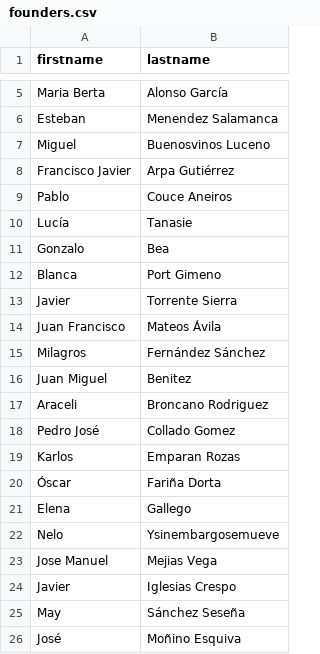
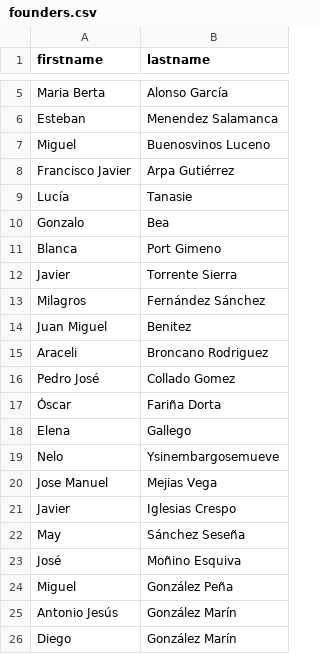
Before and after one commit to SumarIT/asamblea-founders, a CSV file: data/founders.csv, drawn as a sheet; only a part is shown, gaps mark what is left out; removed rows and columns are numbered as before the commit, all else as after; the diff names each change by its address in the sheet, - before the commit and + after, or states it on an @@ line.

Commit message:
Actualización automática

```diff
--- a/data/founders.csv
+++ b/data/founders.csv
-row 9: Pablo | Couce Aneiros
-row 14: Juan Francisco | Mateos Ávila
-row 19: Karlos | Emparan Rozas
+row 24: Miguel | González Peña
+row 25: Antonio Jesús | González Marín
+row 26: Diego | González Marín
```
